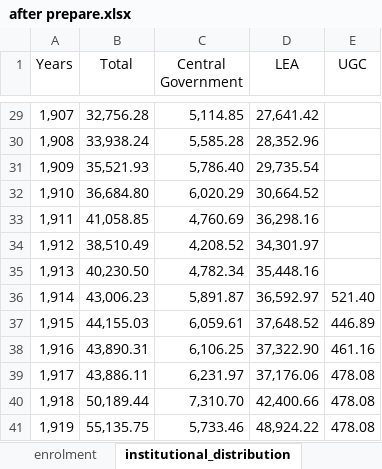
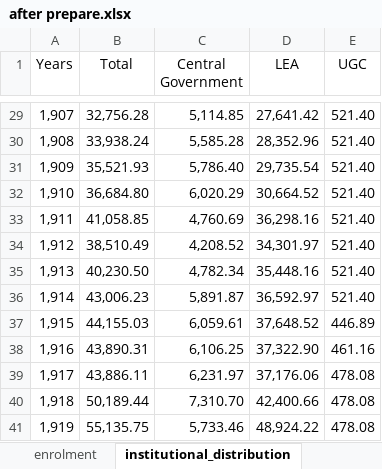
Before and after one commit to Shizuka-moto/comp0034-cw1-i-Shizuka-moto, an Excel workbook: after prepare.xlsx, sheet institutional_distribution, drawn as a sheet; only a part is shown, gaps mark what is left out; values as stored, in another font and other column widths than the file's, no borders; the diff covers the shown part only; the diff names each change by its address in the sheet, - before the commit and + after, or states it on an @@ line.

```diff
--- a/after prepare.xlsx (sheet institutional_distribution)
+++ b/after prepare.xlsx (sheet institutional_distribution)
-E29:E35 (UGC): (empty)
+E29:E35 (UGC): 521.40
```
Also changed, not shown: 27 edited cells elsewhere in this sheet, sheet enrolment, 2 other files.
